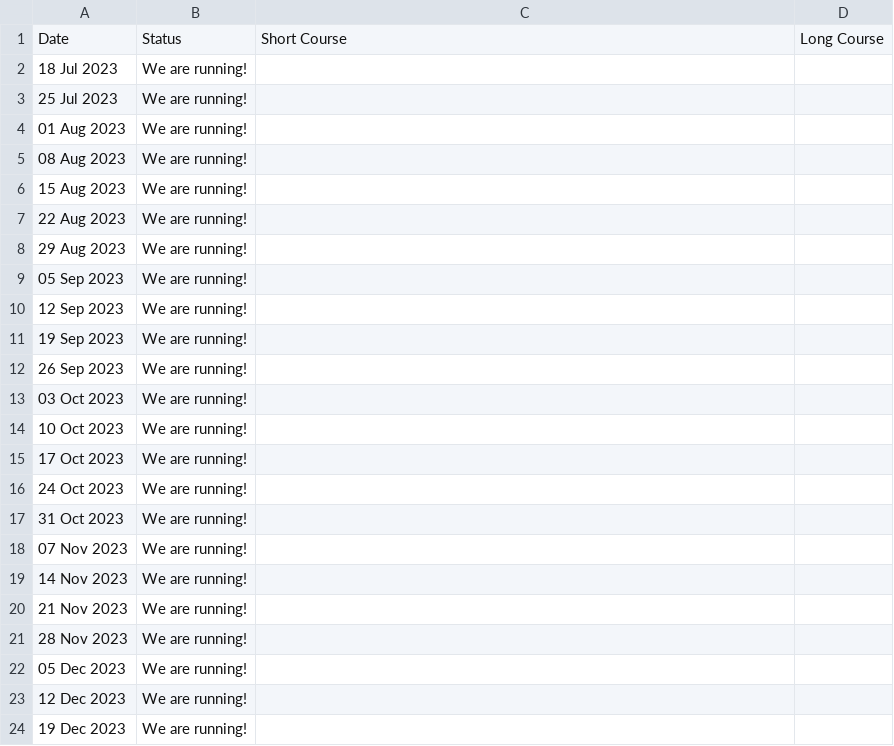
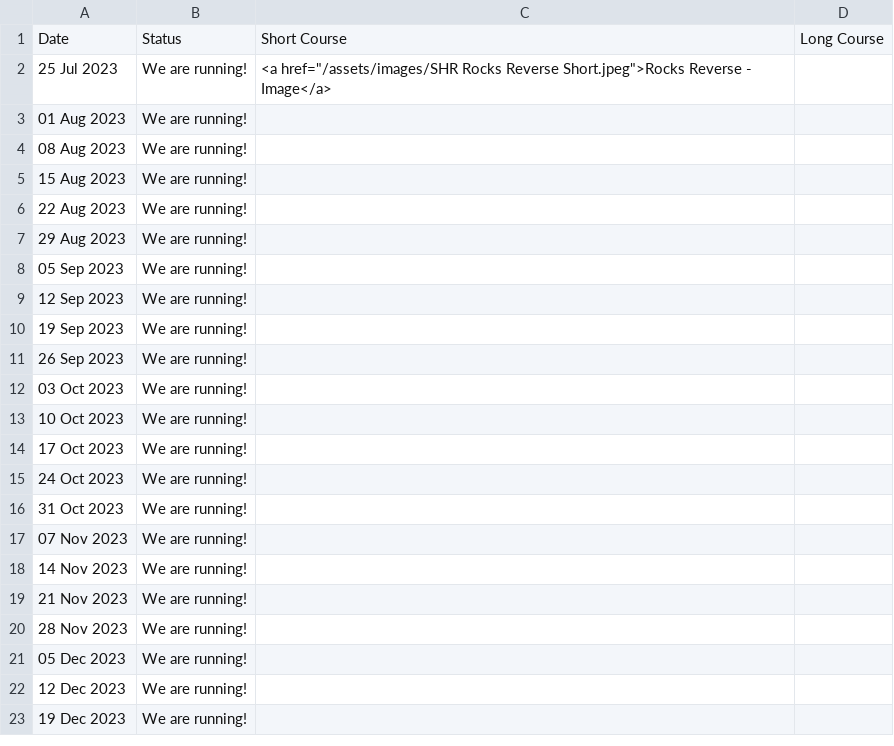
Before and after one commit to rwkura/rwkura.github.io, a CSV file: _data/dates.csv, drawn as a sheet.

Commit message:
Image Test

```diff
--- a/_data/dates.csv
+++ b/_data/dates.csv
@@ -1,4 +1,3 @@
 Date,Status,Short Course, Long Course
-18 Jul 2023,We are running!,,
-25 Jul 2023,We are running!,,
+25 Jul 2023,We are running!,<a href="/assets/images/SHR Rocks Reverse Short.jpeg">Rocks Reverse - Image</a>,
 01 Aug 2023,We are running!,,
```
Also changed, not shown: 2 other files.
